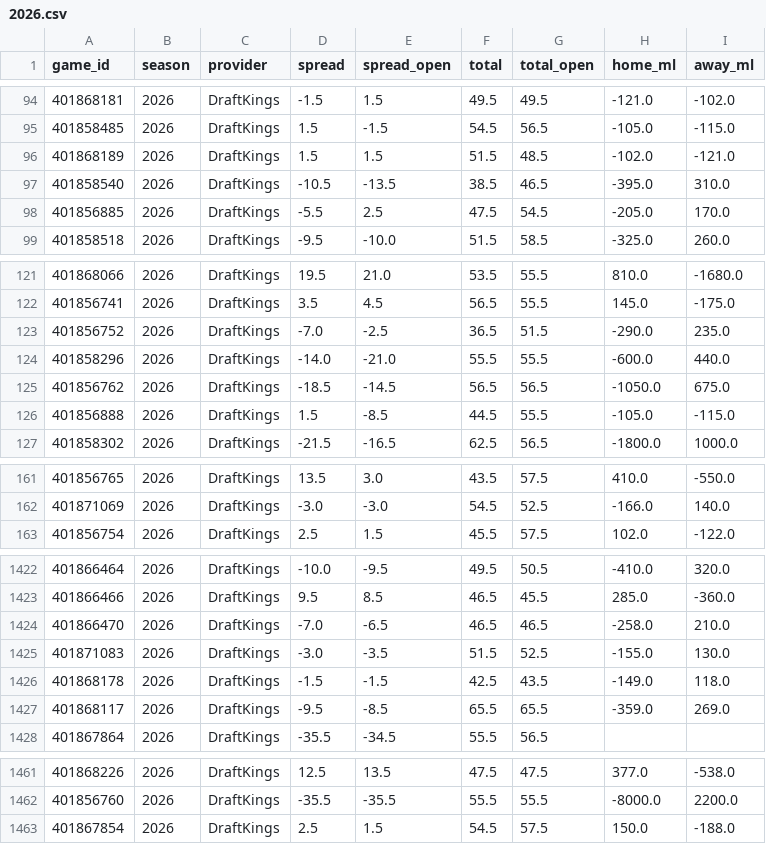
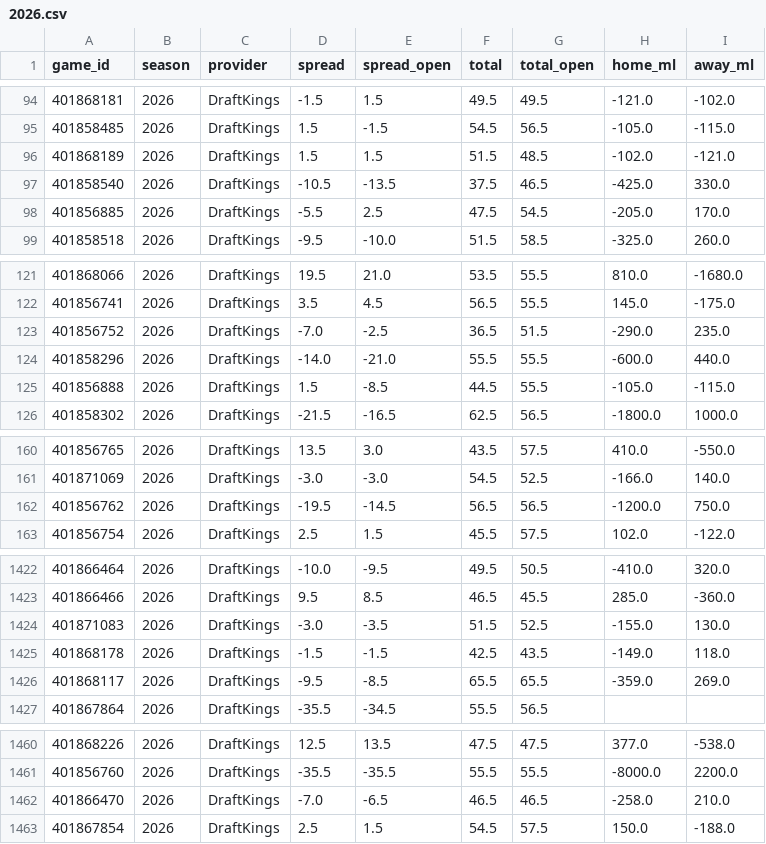
Before and after one commit to Jono-bit-trade/jonos-picks, a CSV file: data/lines/2026.csv, drawn as a sheet; only a part is shown, gaps mark what is left out; the diff covers the shown part only.

```diff
--- a/data/lines/2026.csv
+++ b/data/lines/2026.csv
@@ -96,3 +96,3 @@ game_id,season,provider,spread,spread_open,total,total_open,home_ml,away_ml
 401868189,2026,DraftKings,1.5,1.5,51.5,48.5,-102.0,-121.0
-401858540,2026,DraftKings,-10.5,-13.5,38.5,46.5,-395.0,310.0
+401858540,2026,DraftKings,-10.5,-13.5,37.5,46.5,-425.0,330.0
 401856885,2026,DraftKings,-5.5,2.5,47.5,54.5,-205.0,170.0
@@ -124,3 +124,2 @@ game_id,season,provider,spread,spread_open,total,total_open,home_ml,away_ml
 401858296,2026,DraftKings,-14.0,-21.0,55.5,55.5,-600.0,440.0
-401856762,2026,DraftKings,-18.5,-14.5,56.5,56.5,-1050.0,675.0
 401856888,2026,DraftKings,1.5,-8.5,44.5,55.5,-105.0,-115.0
@@ -162,2 +161,3 @@ game_id,season,provider,spread,spread_open,total,total_open,home_ml,away_ml
 401871069,2026,DraftKings,-3.0,-3.0,54.5,52.5,-166.0,140.0
+401856762,2026,DraftKings,-19.5,-14.5,56.5,56.5,-1200.0,750.0
 401856754,2026,DraftKings,2.5,1.5,45.5,57.5,102.0,-122.0
@@ -1423,3 +1423,2 @@ game_id,season,provider,spread,spread_open,total,total_open,home_ml,away_ml
 401866466,2026,DraftKings,9.5,8.5,46.5,45.5,285.0,-360.0
-401866470,2026,DraftKings,-7.0,-6.5,46.5,46.5,-258.0,210.0
 401871083,2026,DraftKings,-3.0,-3.5,51.5,52.5,-155.0,130.0
@@ -1462,2 +1461,3 @@ game_id,season,provider,spread,spread_open,total,total_open,home_ml,away_ml
 401856760,2026,DraftKings,-35.5,-35.5,55.5,55.5,-8000.0,2200.0
+401866470,2026,DraftKings,-7.0,-6.5,46.5,46.5,-258.0,210.0
 401867854,2026,DraftKings,2.5,1.5,54.5,57.5,150.0,-188.0
```
Also changed, not shown: 5 added rows, 5 removed rows and 1 edited cell elsewhere in this file, data/games/2026.csv.
